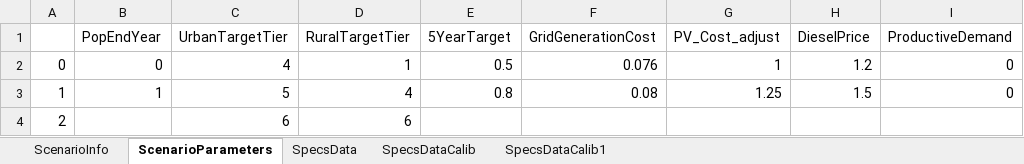
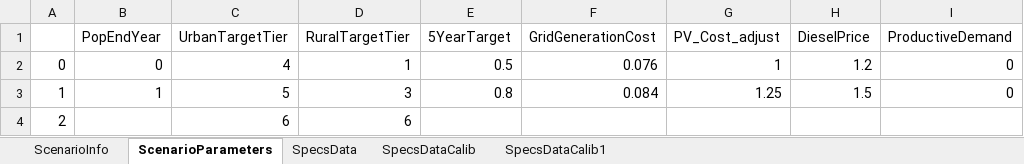
Before and after one commit to AndreasSahlberg/GEP-Working-dir, an Excel workbook: specs_mw_one_scenario.xlsx, sheet ScenarioParameters, drawn as a sheet; only a part is shown; values as stored, in another font and other column widths than the file's, no borders; the diff names each change by its address in the sheet, - before the commit and + after, or states it on an @@ line.

Commit message:
Updated specs

```diff
--- a/specs_mw_one_scenario.xlsx (sheet ScenarioParameters)
+++ b/specs_mw_one_scenario.xlsx (sheet ScenarioParameters)
-D3 (RuralTargetTier): 4
+D3 (RuralTargetTier): 3
-F3 (GridGenerationCost): 0.08
+F3 (GridGenerationCost): 0.084
```
Also changed, not shown: 1 other file.
